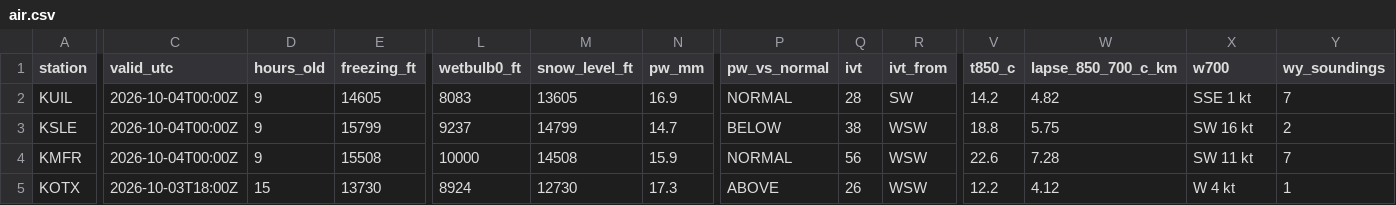
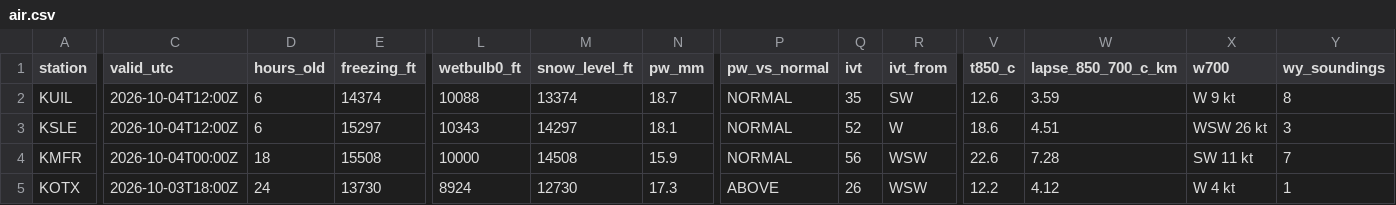
Before and after one commit to bdgroves/cascadia-wx, a CSV file: air.csv, drawn as a sheet; only a part is shown, gaps mark what is left out; the diff covers the shown part only; the diff names each change by its address in the sheet, - before the commit and + after, or states it on an @@ line.

```diff
--- a/air.csv
+++ b/air.csv
-C2:C3 (valid_utc): 2026-10-04T00:00Z
+C2:C3 (valid_utc): 2026-10-04T12:00Z
-D2:D3 (hours_old): 9
+D2:D3 (hours_old): 6
-E2 (freezing_ft): 14605
+E2 (freezing_ft): 14374
-L2 (wetbulb0_ft): 8083
+L2 (wetbulb0_ft): 10088
-M2 (snow_level_ft): 13605
+M2 (snow_level_ft): 13374
-N2 (pw_mm): 16.9
+N2 (pw_mm): 18.7
-Q2 (ivt): 28
+Q2 (ivt): 35
-V2 (t850_c): 14.2
+V2 (t850_c): 12.6
-W2 (lapse_850_700_c_km): 4.82
+W2 (lapse_850_700_c_km): 3.59
-X2 (w700): SSE 1 kt
+X2 (w700): W 9 kt
-Y2 (wy_soundings): 7
+Y2 (wy_soundings): 8
-E3 (freezing_ft): 15799
+E3 (freezing_ft): 15297
-L3 (wetbulb0_ft): 9237
+L3 (wetbulb0_ft): 10343
-M3 (snow_level_ft): 14799
+M3 (snow_level_ft): 14297
-N3 (pw_mm): 14.7
+N3 (pw_mm): 18.1
-P3 (pw_vs_normal): BELOW
+P3 (pw_vs_normal): NORMAL
-Q3 (ivt): 38
+Q3 (ivt): 52
-R3 (ivt_from): WSW
+R3 (ivt_from): W
-V3 (t850_c): 18.8
+V3 (t850_c): 18.6
-W3 (lapse_850_700_c_km): 5.75
+W3 (lapse_850_700_c_km): 4.51
-X3 (w700): SW 16 kt
+X3 (w700): WSW 26 kt
-Y3 (wy_soundings): 2
+Y3 (wy_soundings): 3
-D4 (hours_old): 9
+D4 (hours_old): 18
-D5 (hours_old): 15
+D5 (hours_old): 24
```
Also changed, not shown: 2 edited cells elsewhere in this file, sounding_series.csv, summary.csv, 3 other files.
